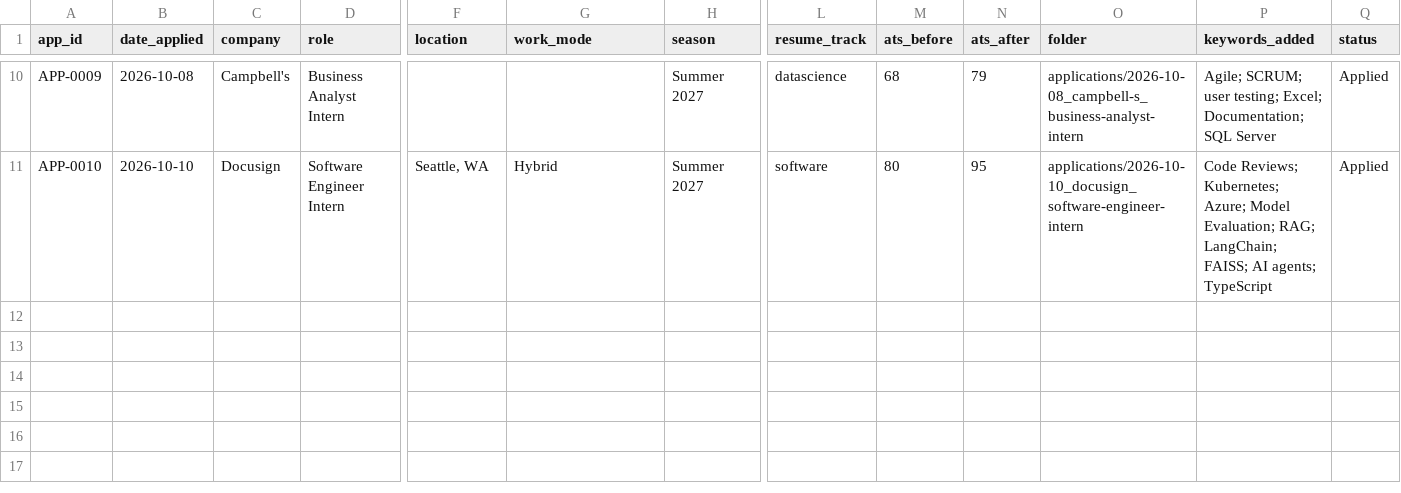
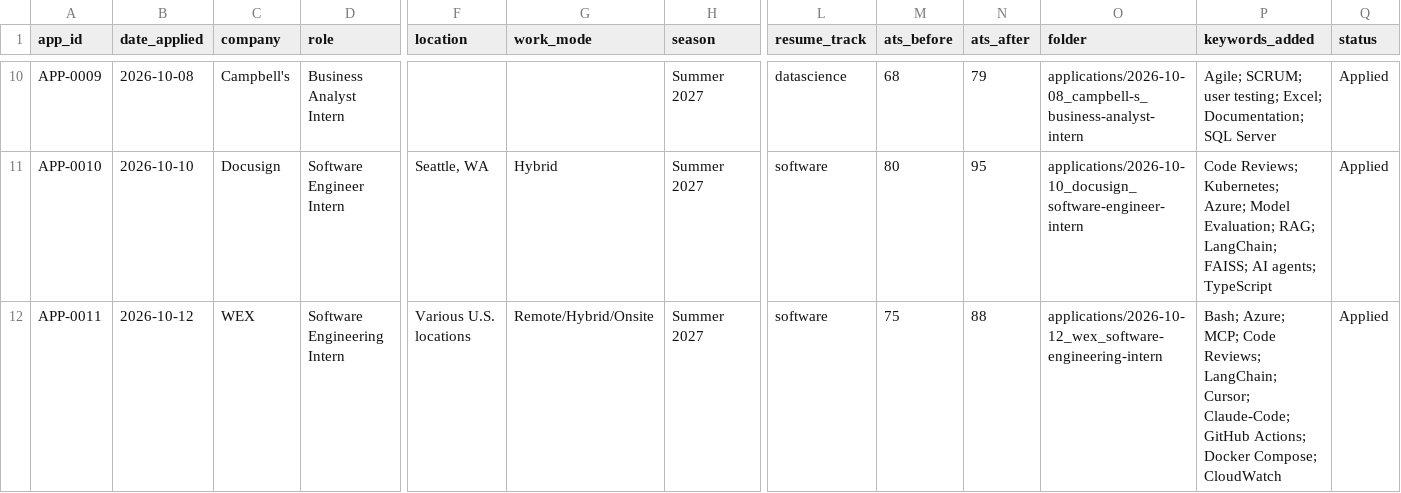
Before and after one commit to jaydoshi2/job-tracker, a CSV file: tracker/applications.csv, drawn as a sheet; only a part is shown, gaps mark what is left out; rows hold the shown columns only; the diff names each change by its address in the sheet, - before the commit and + after, or states it on an @@ line.

```diff
--- a/tracker/applications.csv
+++ b/tracker/applications.csv
+row 12: APP-0011 | 2026-10-12 | WEX | Software Engineering Intern | Various U.S. locations | Remote/Hybrid/Onsite | Summer 2027 | software | 75 | 88 | applications/2026-10-12_wex_software-engineering-intern | Bash; Azure; MCP; Code Reviews; LangChain; Cursor; Claude-Code; GitHub Actions; Docker Compose; CloudWatch | Applied
```
Also changed, not shown: 7 other files.
